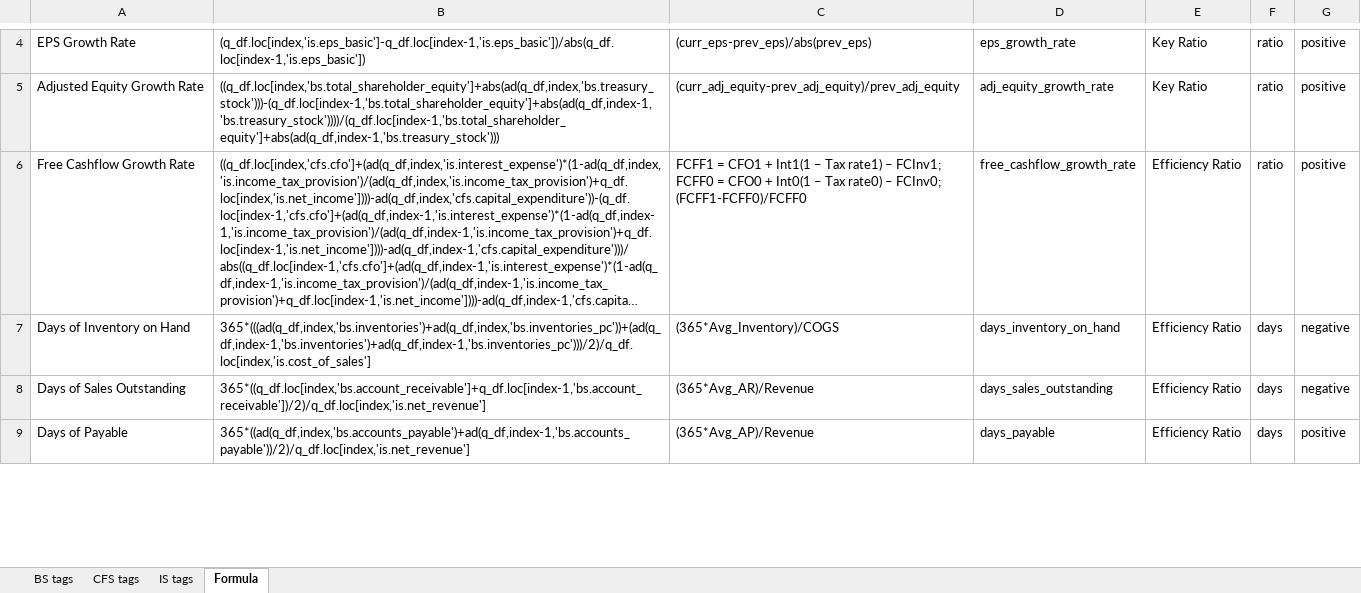
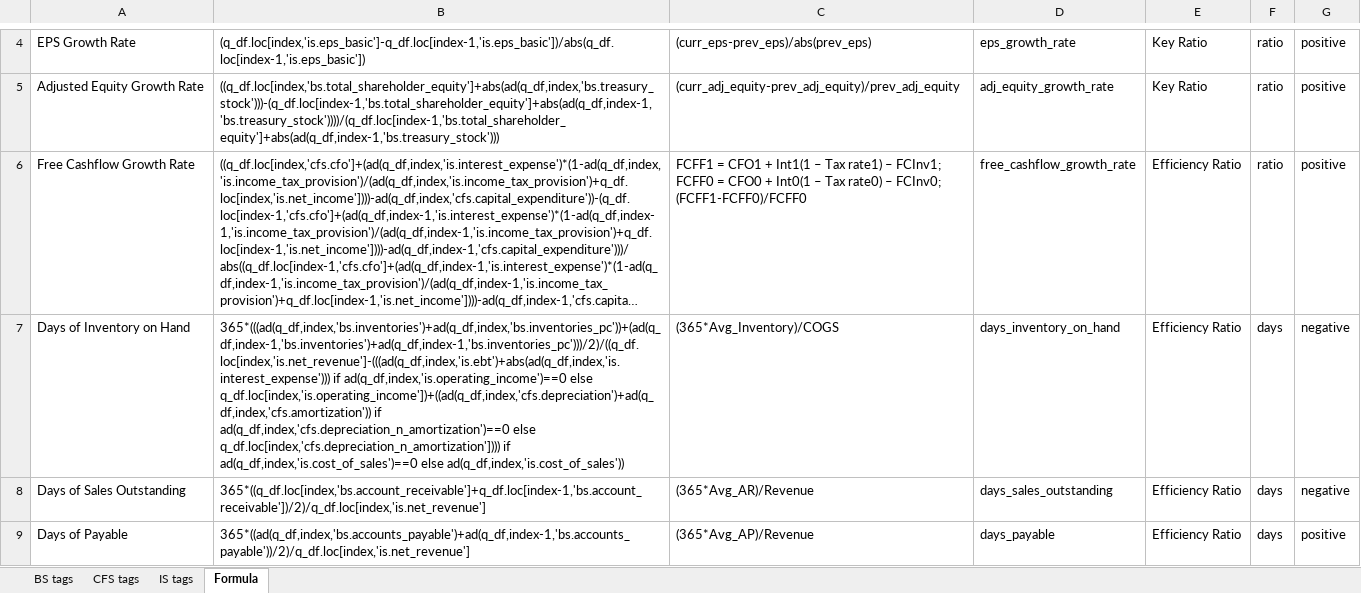
Before and after one commit to hellotaoworld/valuation_engine, an Excel workbook: Valuation_Engine_Mapping.xlsx, sheet Formula, drawn as a sheet; only a part is shown, gaps mark what is left out; long unchanged cells end in …; values as stored, in another font and other column widths than the file's, no borders; the diff covers the shown part only; the diff names each change by its address in the sheet, - before the commit and + after, or states it on an @@ line.

Commit message:
Update Valuation_Engine_Mapping.xlsx

```diff
--- a/Valuation_Engine_Mapping.xlsx (sheet Formula)
+++ b/Valuation_Engine_Mapping.xlsx (sheet Formula)
-B7: 365*(((ad(q_df,index,'bs.inventories')+ad(q_df,index,'bs.inventories_pc'))+(ad(q_df,index-1,'bs.inventories')+ad(q_df,index-1,'bs.inventories_pc')))/2)/q_df.loc[index,'is.cost_of_sales']
+B7: 365*(((ad(q_df,index,'bs.inventories')+ad(q_df,index,'bs.inventories_pc'))+(ad(q_df,index-1,'bs.inventories')+ad(q_df,index-1,'bs.inventories_pc')))/2)/((q_df.loc[index,'is.net_revenue']-(((ad(q_df,index,'is.ebt')+abs(ad(q_df,index,'is.interest_expense'))) if ad(q_df,index,'is.operating_income')==0 else q_df.loc[index,'is.operating_income'])+((ad(q_df,index,'cfs.depreciation')+ad(q_df,index,'cfs.amortization')) if ad(q_df,index,'cfs.depreciation_n_amortization')==0 else q_df.loc[index,'cfs.depreciation_n_amortization']))) if ad(q_df,index,'is.cost_of_sales')==0 else ad(q_df,index,'is.cost_of_sales'))
```
Also changed, not shown: 5 edited cells elsewhere in this sheet.
